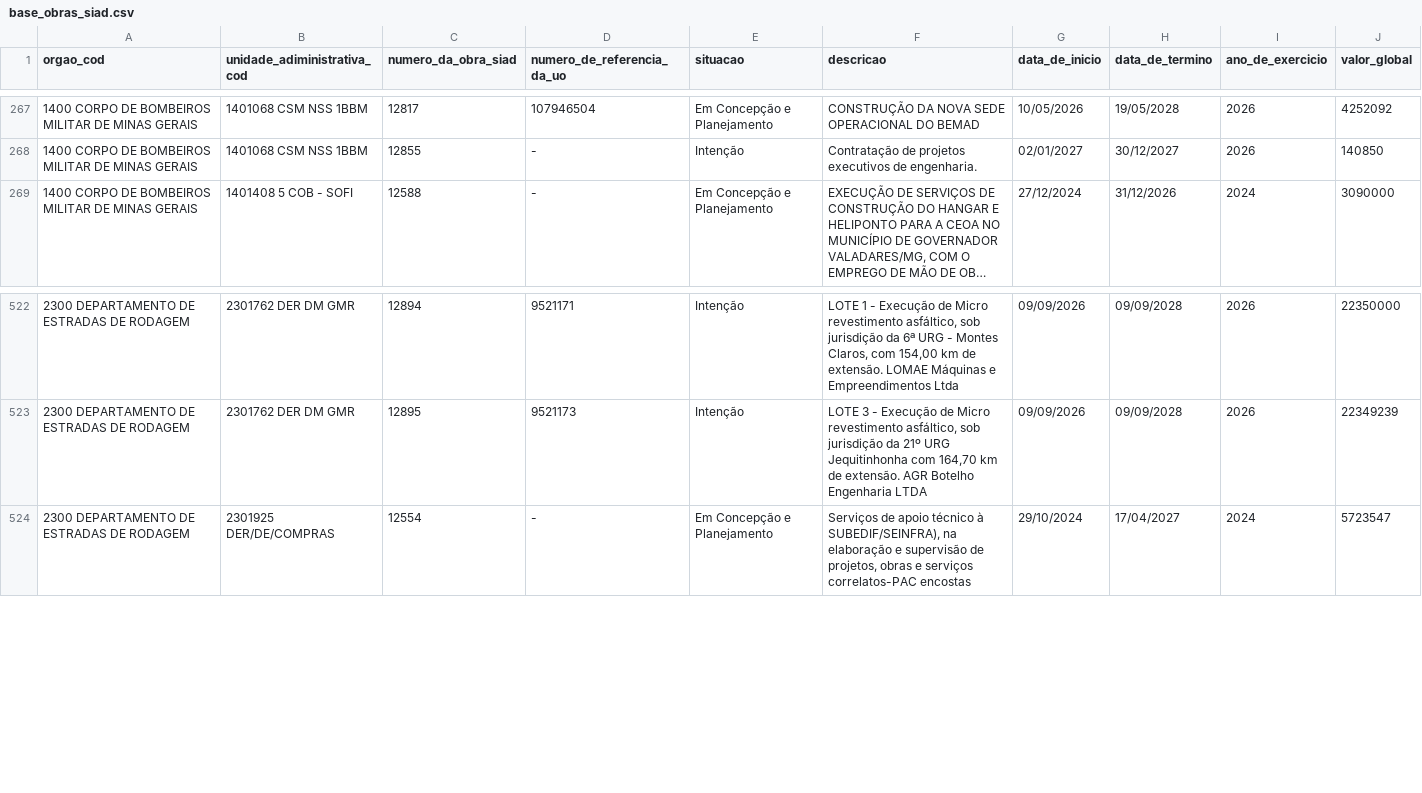
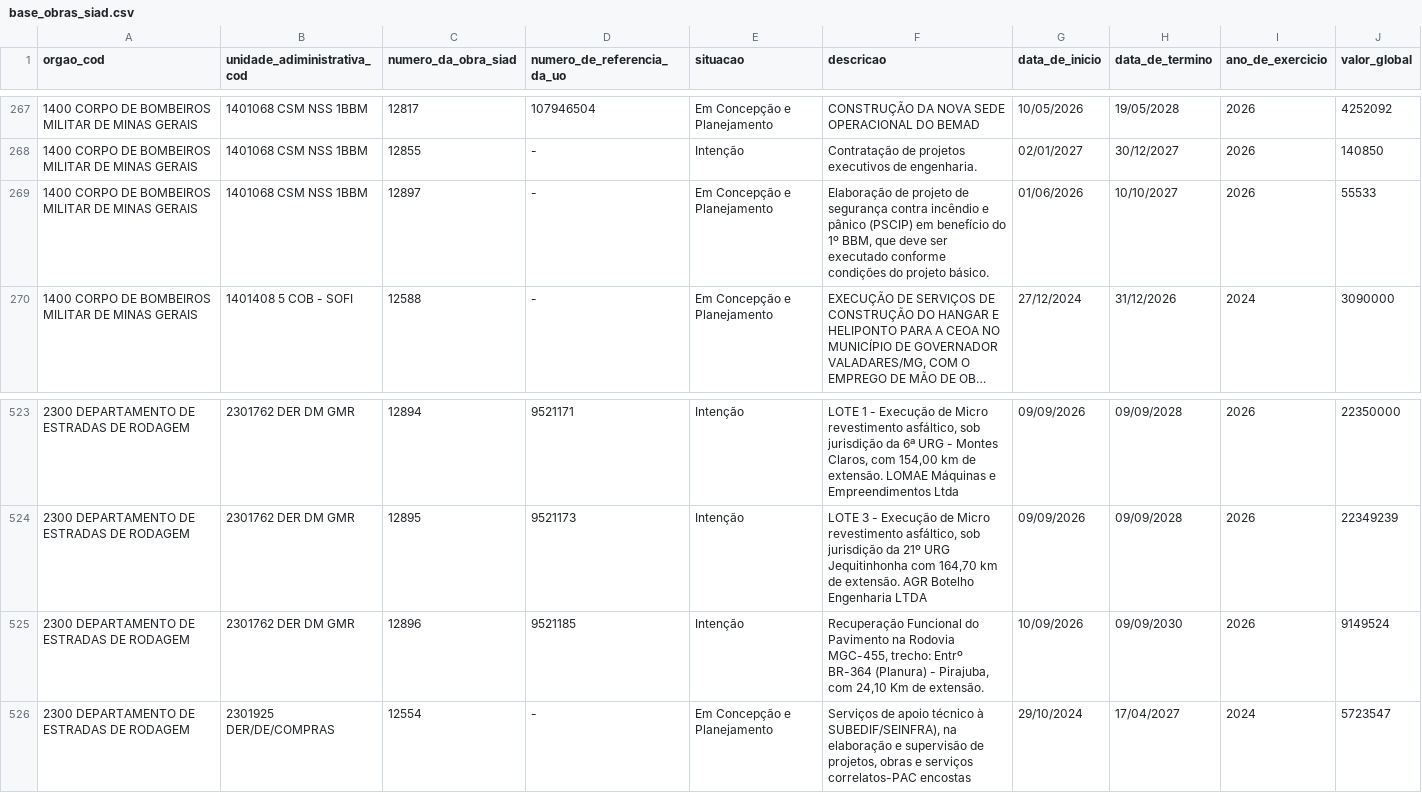
Before and after one commit to splor-mg/dados-sisor-2026, a CSV file: data/base_obras_siad.csv, drawn as a sheet; only a part is shown, gaps mark what is left out; long unchanged cells end in …; the diff names each change by its address in the sheet, - before the commit and + after, or states it on an @@ line.

```diff
--- a/data/base_obras_siad.csv
+++ b/data/base_obras_siad.csv
+row 269: 1400 CORPO DE BOMBEIROS MILITAR DE MINAS GERAIS | 1401068 CSM NSS 1BBM | 12897 | - | Em Concepção e Planejamento | Elaboração de projeto de segurança contra incêndio e pânico (PSCIP) em benefício do 1º BBM, que deve ser executado conforme condições do projeto básico. | 01/06/2026 | 10/10/2027 | 2026 | 55533
+row 525: 2300 DEPARTAMENTO DE ESTRADAS DE RODAGEM | 2301762 DER DM GMR | 12896 | 9521185 | Intenção | Recuperação Funcional do Pavimento na Rodovia MGC-455, trecho: Entrº BR-364 (Planura) - Pirajuba, com 24,10 Km de extensão. | 10/09/2026 | 09/09/2030 | 2026 | 9149524
```
Also changed, not shown: 2 other files.
